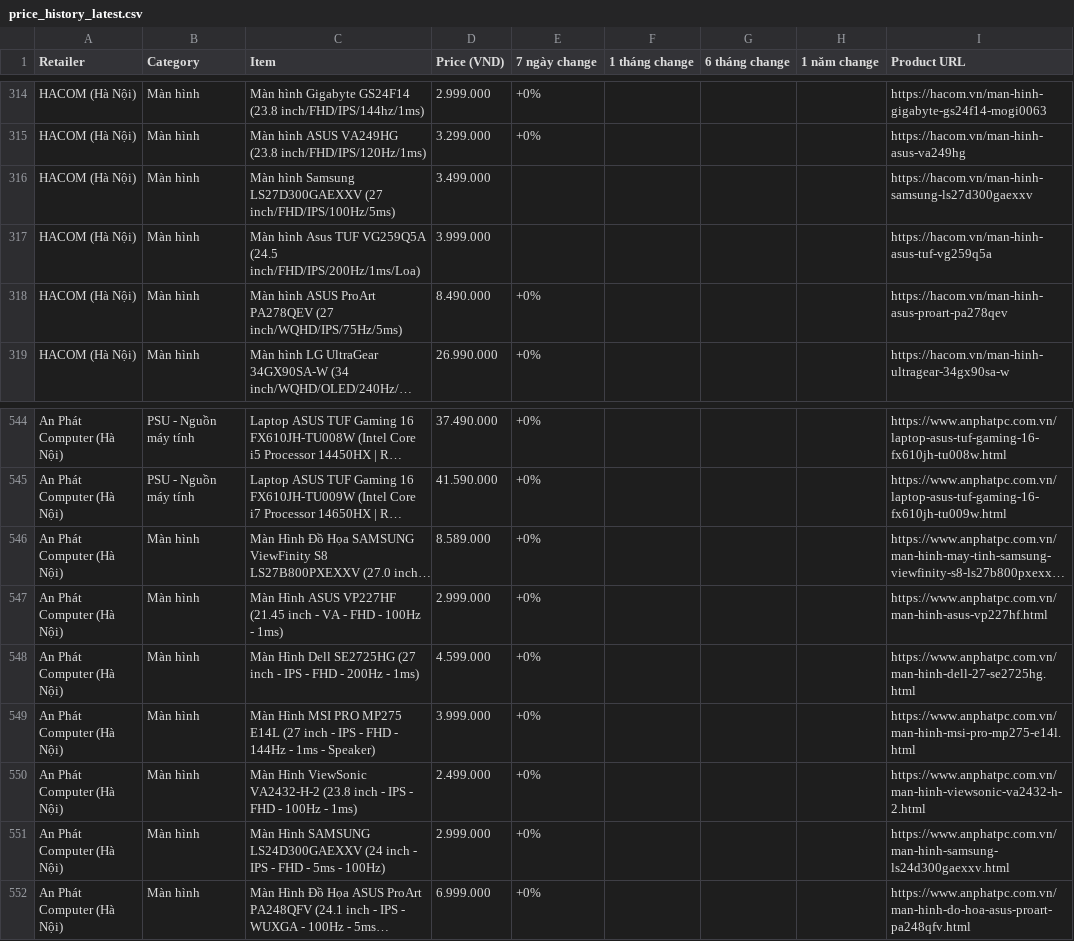
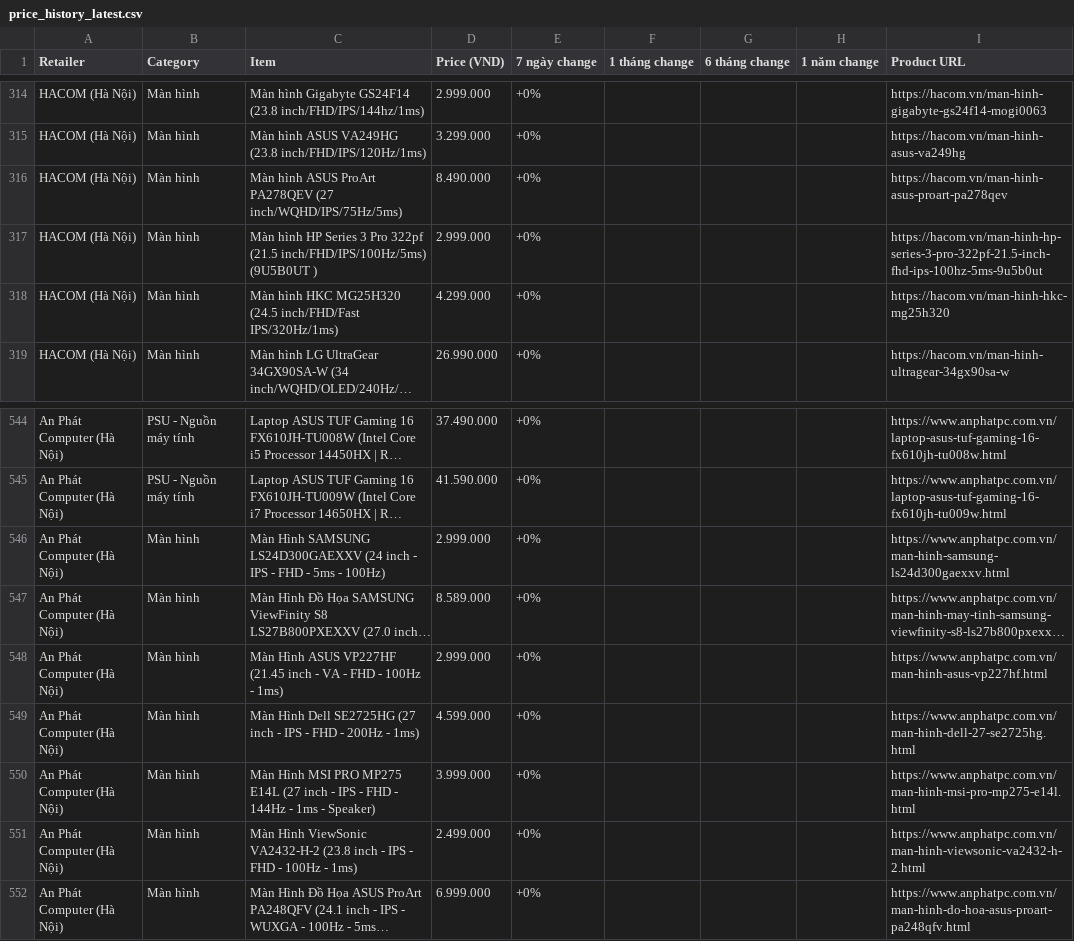
Before and after one commit to tuongphanbase/tech-price-mailer, a CSV file: docs/price_history_latest.csv, drawn as a sheet; only a part is shown, gaps mark what is left out; long unchanged cells end in …; removed rows and columns are numbered as before the commit, all else as after; the diff names each change by its address in the sheet, - before the commit and + after, or states it on an @@ line.

```diff
--- a/docs/price_history_latest.csv
+++ b/docs/price_history_latest.csv
-row 316: HACOM (Hà Nội) | Màn hình | Màn hình Samsung LS27D300GAEXXV (27 inch/FHD/IPS/100Hz/5ms) | 3.499.000 |  |  |  |  | https://hacom.vn/man-hinh-samsung-ls27d300gaexxv
-row 317: HACOM (Hà Nội) | Màn hình | Màn hình Asus TUF VG259Q5A (24.5 inch/FHD/IPS/200Hz/1ms/Loa) | 3.999.000 |  |  |  |  | https://hacom.vn/man-hinh-asus-tuf-vg259q5a
+row 317: HACOM (Hà Nội) | Màn hình | Màn hình HP Series 3 Pro 322pf (21.5 inch/FHD/IPS/100Hz/5ms) (9U5B0UT ) | 2.999.000 | +0% |  |  |  | https://hacom.vn/man-hinh-hp-series-3-pro-322pf-21.5-inch-fhd-ips-100hz-5ms-9u5b0ut
+row 318: HACOM (Hà Nội) | Màn hình | Màn hình HKC MG25H320 (24.5 inch/FHD/Fast IPS/320Hz/1ms) | 4.299.000 | +0% |  |  |  | https://hacom.vn/man-hinh-hkc-mg25h320
@@ row 551 moved to row 546: An Phát Computer (Hà Nội) @@
```
Also changed, not shown: 2 other files.
